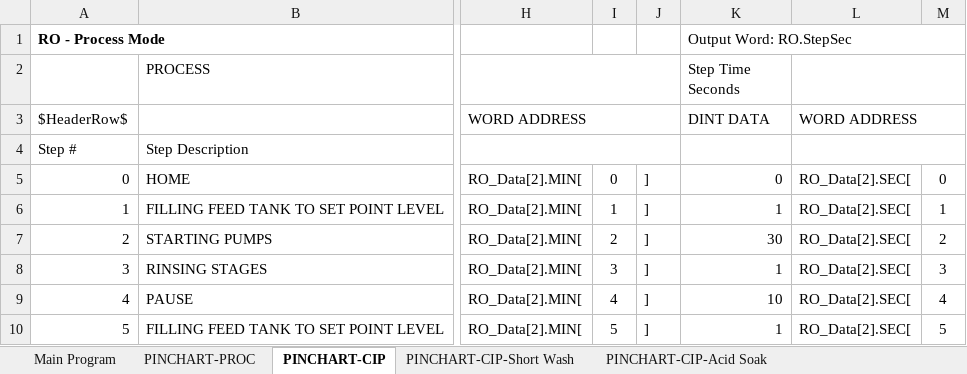
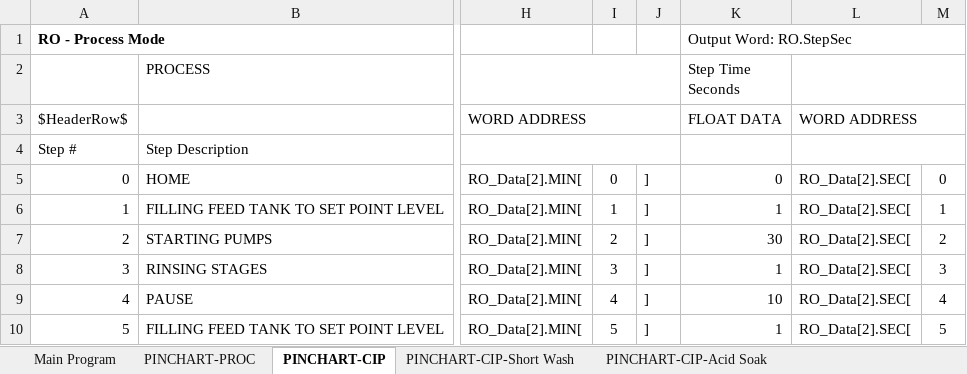
Before and after one commit to ccscpanici/MTPyPinchart, an Excel workbook: Pinchart.xlsm, sheet PINCHART-CIP, drawn as a sheet; only a part is shown, gaps mark what is left out; values as stored, in another font and other column widths than the file's, no borders; charts and pictures and conditional formats not drawn; the diff names each change by its address in the sheet, - before the commit and + after, or states it on an @@ line.

Commit message:
data validation

```diff
--- a/Pinchart.xlsm (sheet PINCHART-CIP)
+++ b/Pinchart.xlsm (sheet PINCHART-CIP)
-K3 (Step Time Seconds): DINT DATA
+K3 (Step Time Seconds): FLOAT DATA
```
Also changed, not shown: sheet Main Program, 4 other files.
